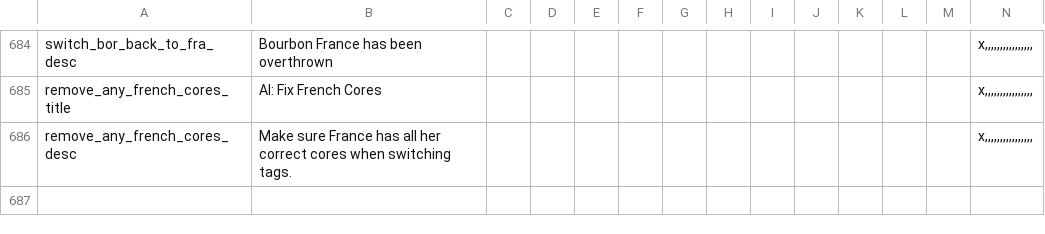
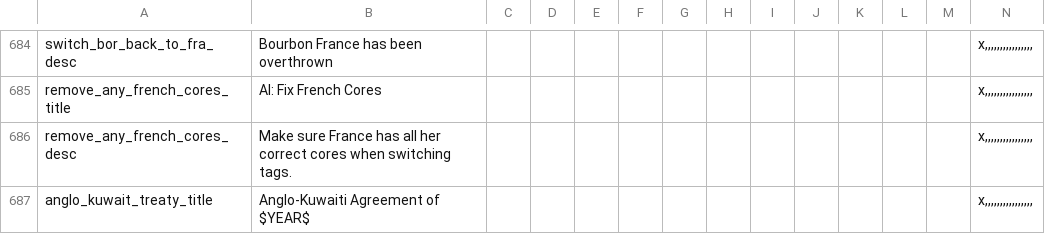
Before and after one commit to moretrim/HFM, a CSV file: HFM/localisation/FlavoursMod_decisions.csv, drawn as a sheet; only a part is shown, gaps mark what is left out; rows hold the shown columns only; the diff covers the shown part only; the diff names each change by its address in the sheet, - before the commit and + after, or states it on an @@ line.

```diff
--- a/HFM/localisation/FlavoursMod_decisions.csv
+++ b/HFM/localisation/FlavoursMod_decisions.csv
+row 687: anglo_kuwait_treaty_title | Anglo-Kuwaiti Agreement of $YEAR$ |  |  |  |  |  |  |  |  |  |  |  | x,,,,,,,,,,,,,,,,
```
Also changed, not shown: 1 added row elsewhere in this file, 1 other file.
